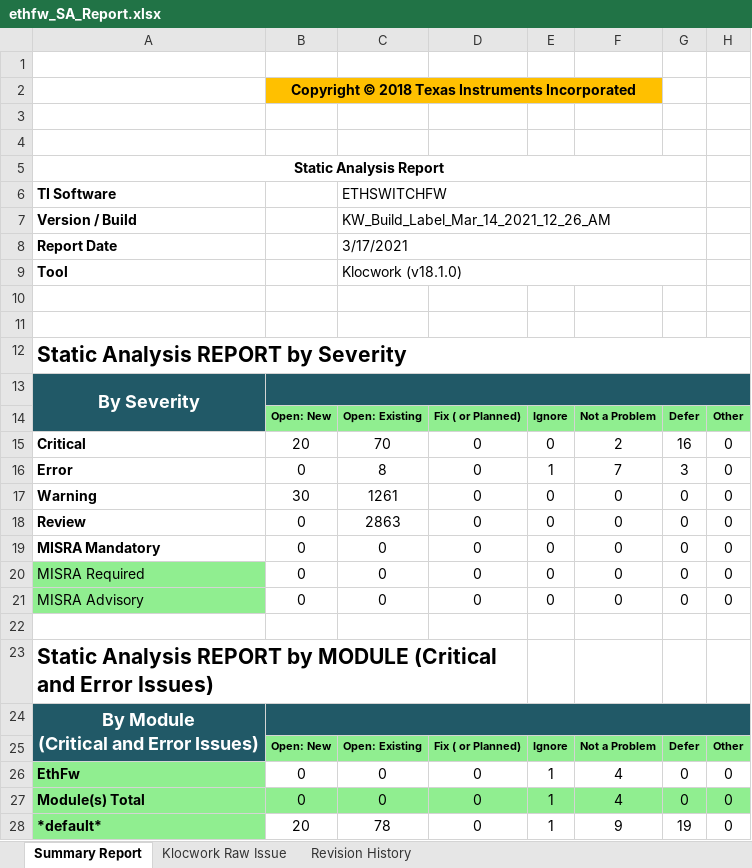
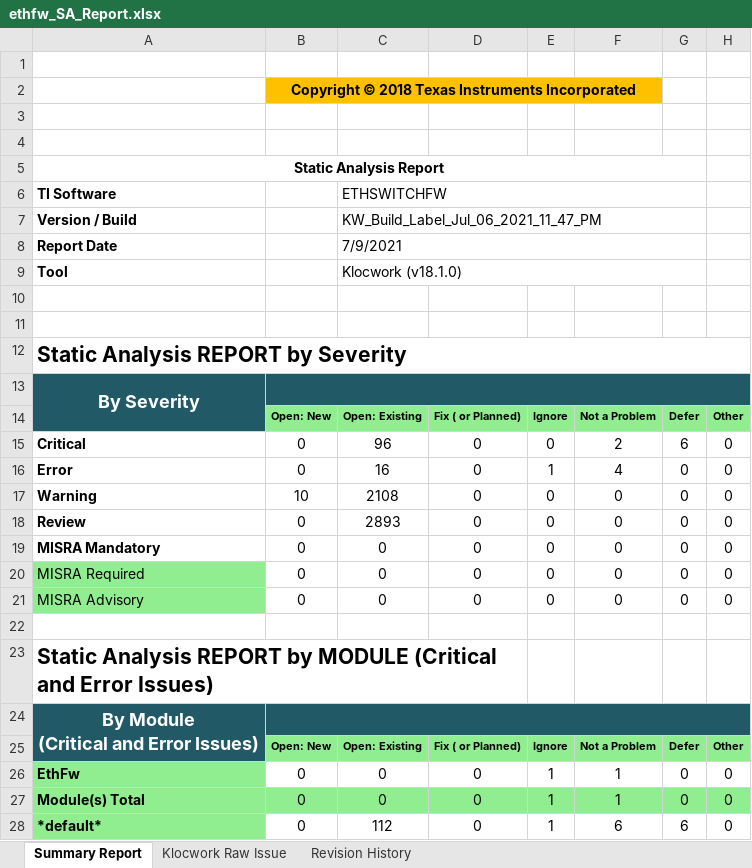
Before and after one commit to TexasInstruments/enet-firmware, an Excel workbook: docs/misrac/ethfw_SA_Report.xlsx, sheet Summary Report, drawn as a sheet; values as stored, in another font and other column widths than the file's, no borders; charts and pictures not drawn; the diff names each change by its address in the sheet, - before the commit and + after, or states it on an @@ line.

```diff
--- a/docs/misrac/ethfw_SA_Report.xlsx (sheet Summary Report)
+++ b/docs/misrac/ethfw_SA_Report.xlsx (sheet Summary Report)
-C7: KW_Build_Label_Mar_14_2021_12_26_AM
+C7: KW_Build_Label_Jul_06_2021_11_47_PM
-C8: 3/17/2021
+C8: 7/9/2021
-B15: 20
+B15: 0
-C15: 70
+C15: 96
-G15: 16
+G15: 6
-C16: 8
+C16: 16
-F16: 7
+F16: 4
-G16: 3
+G16: 0
-B17: 30
+B17: 10
-C17: 1261
+C17: 2108
-C18: 2863
+C18: 2893
-F26:F27: 4
+F26:F27: 1
-B28: 20
+B28: 0
-C28: 78
+C28: 112
-F28: 9
+F28: 6
-G28: 19
+G28: 6
```
Also changed, not shown: sheet Klocwork Raw Issue, docs/test_report/ethfw_testreport_j7200.xlsx, docs/test_report/ethfw_testreport_j721e.xlsx, 2 other files.
